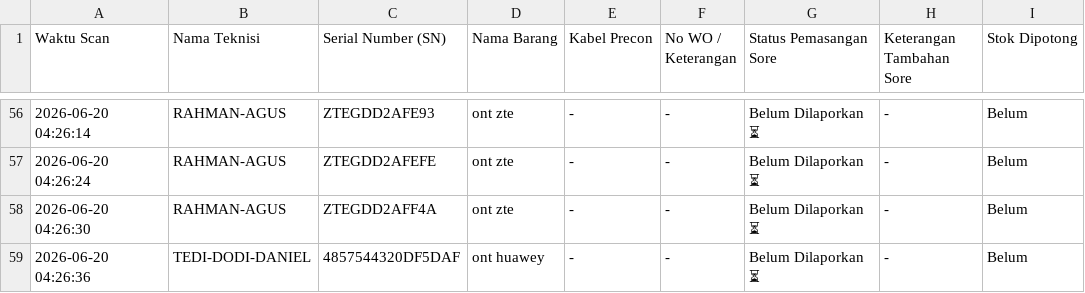
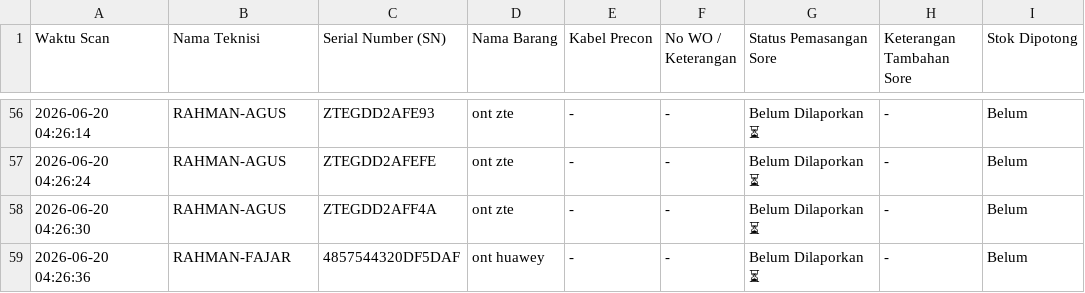
Before and after one commit to jrn999/gudang-ikr, a CSV file: log_harian.csv, drawn as a sheet; only a part is shown, gaps mark what is left out.

Commit message:
Koreksi Manual Pagi 2026-06-20 06:20

```diff
--- a/log_harian.csv
+++ b/log_harian.csv
@@ -58,2 +58,2 @@ Waktu Scan,Nama Teknisi,Serial Number (SN),Nama Barang,Kabel Precon,No WO / Kete
 2026-06-20 04:26:30,RAHMAN-AGUS,ZTEGDD2AFF4A,ont zte,-,-,Belum Dilaporkan ⏳,-,Belum
-2026-06-20 04:26:36,TEDI-DODI-DANIEL,4857544320DF5DAF,ont huawey,-,-,Belum Dilaporkan ⏳,-,Belum
+2026-06-20 04:26:36,RAHMAN-FAJAR,4857544320DF5DAF,ont huawey,-,-,Belum Dilaporkan ⏳,-,Belum
```
